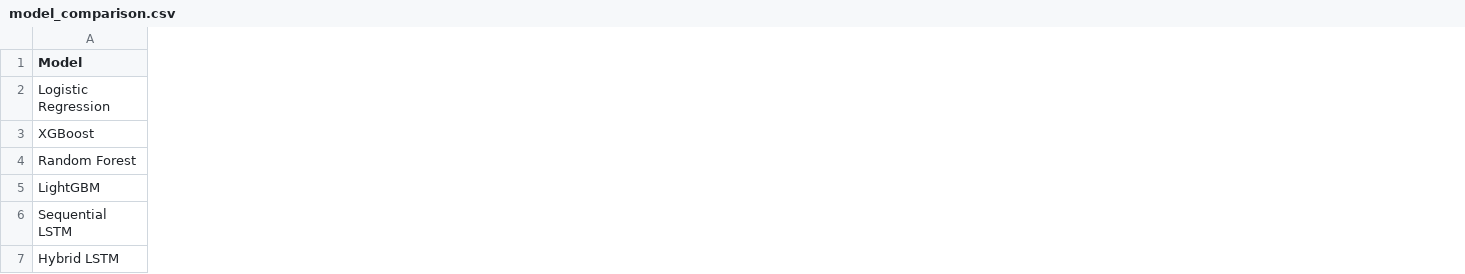
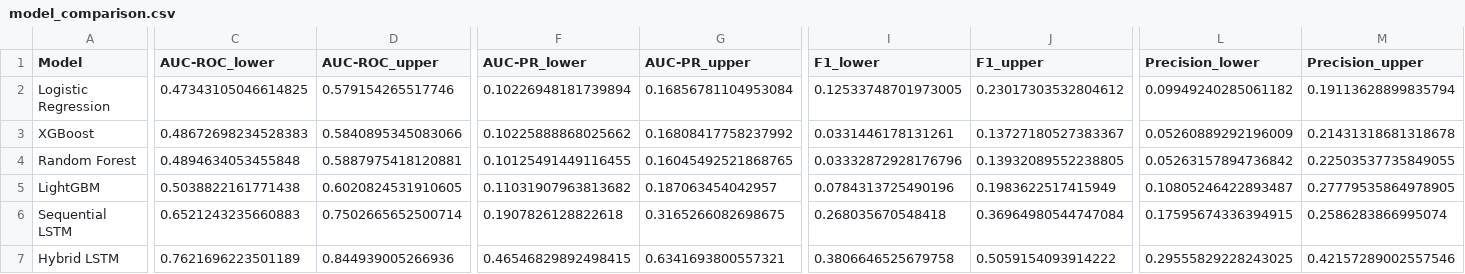
Before and after one commit to attabeezy/seqcredit, a CSV file: data/model_comparison.csv, drawn as a sheet; only a part is shown, gaps mark what is left out; the diff covers the shown part only; the diff names each change by its address in the sheet, - before the commit and + after, or states it on an @@ line.

```diff
--- a/data/model_comparison.csv
+++ b/data/model_comparison.csv
+column C (AUC-ROC_lower), rows 2-7: 0.47343105046614825 | 0.48672698234528383 | 0.4894634053455848 | 0.5038822161771438 | 0.6521243235660883 | 0.7621696223501189
+column D (AUC-ROC_upper), rows 2-7: 0.579154265517746 | 0.5840895345083066 | 0.5887975418120881 | 0.6020824531910605 | 0.7502665652500714 | 0.844939005266936
+column F (AUC-PR_lower), rows 2-7: 0.10226948181739894 | 0.10225888868025662 | 0.10125491449116455 | 0.11031907963813682 | 0.1907826128822618 | 0.46546829892498415
+column G (AUC-PR_upper), rows 2-7: 0.16856781104953084 | 0.16808417758237992 | 0.16045492521868765 | 0.187063454042957 | 0.3165266082698675 | 0.6341693800557321
+column I (F1_lower), rows 2-7: 0.12533748701973005 | 0.0331446178131261 | 0.03332872928176796 | 0.0784313725490196 | 0.268035670548418 | 0.3806646525679758
+column J (F1_upper), rows 2-7: 0.23017303532804612 | 0.13727180527383367 | 0.13932089552238805 | 0.1983622517415949 | 0.36964980544747084 | 0.5059154093914222
+column L (Precision_lower), rows 2-7: 0.09949240285061182 | 0.05260889292196009 | 0.05263157894736842 | 0.10805246422893487 | 0.17595674336394915 | 0.29555829228243025
+column M (Precision_upper), rows 2-7: 0.19113628899835794 | 0.21431318681318678 | 0.22503537735849055 | 0.27779535864978905 | 0.2586283866995074 | 0.42157289002557546
```
Also changed, not shown: 4 added columns and 24 edited cells elsewhere in this file, 27 other files.
